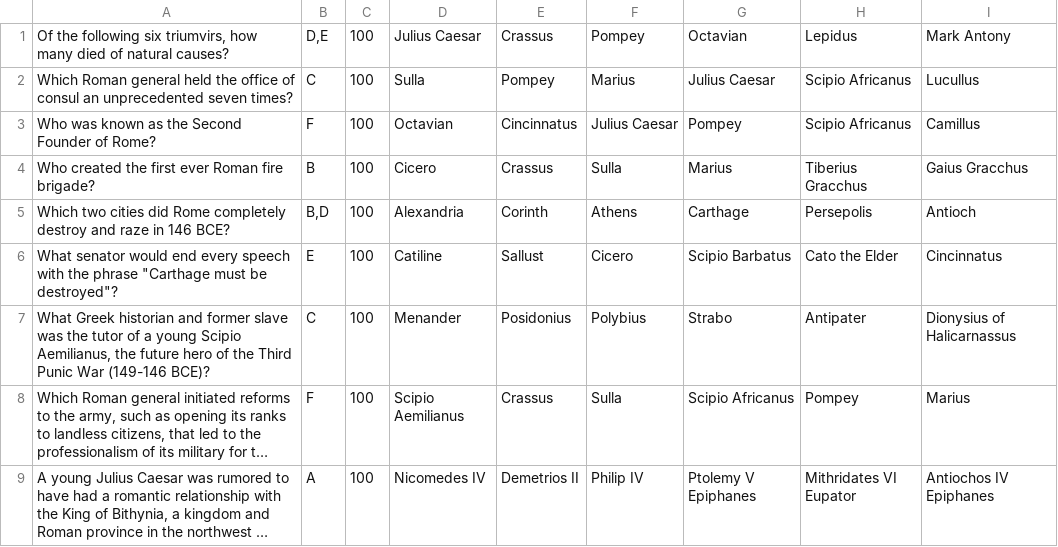
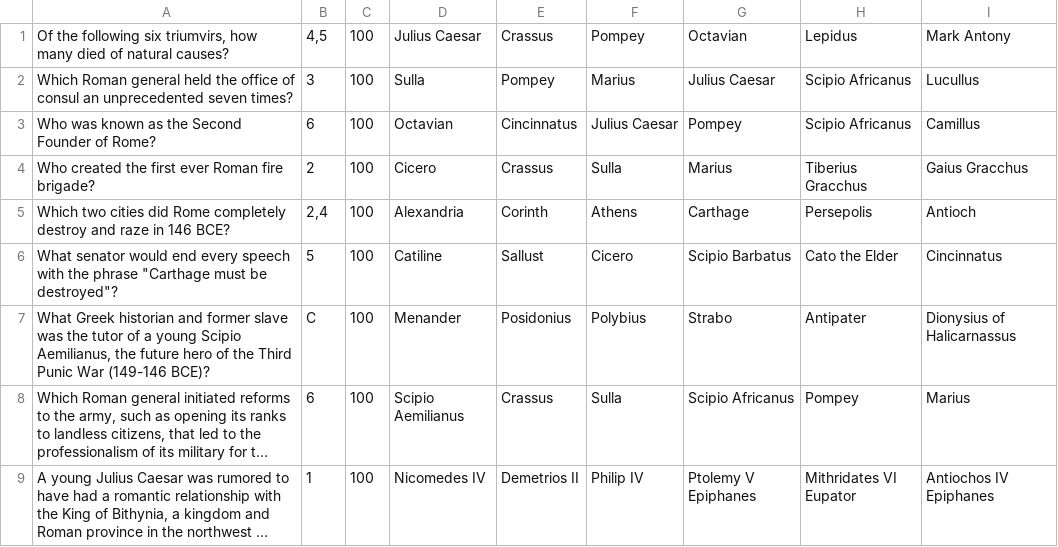
Before and after one commit to btoll/awesome-trivia, a CSV file: questions/roman_history.csv, drawn as a sheet; long unchanged cells end in …; the diff names each change by its address in the sheet, - before the commit and + after, or states it on an @@ line.

```diff
--- a/questions/roman_history.csv
+++ b/questions/roman_history.csv
-B1: D,E
+B1: 4,5
-B2: C
+B2: 3
-B3: F
+B3: 6
-B4: B
+B4: 2
-B5: B,D
+B5: 2,4
-B6: E
+B6: 5
-B8: F
+B8: 6
-B9: A
+B9: 1
```
Also changed, not shown: questions/american_history.csv, questions/civil_war_generals.csv, 7 other files.
